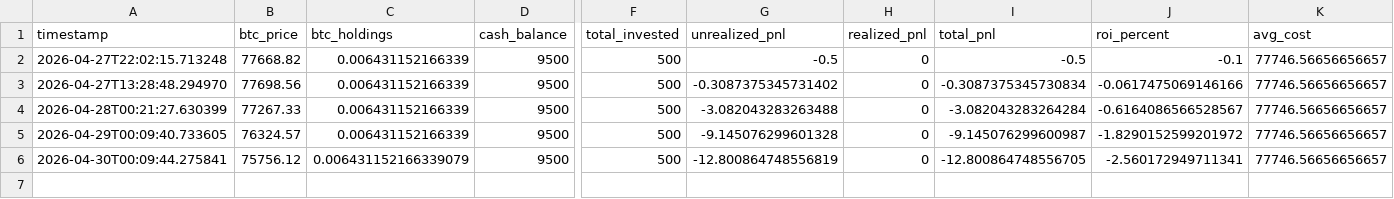
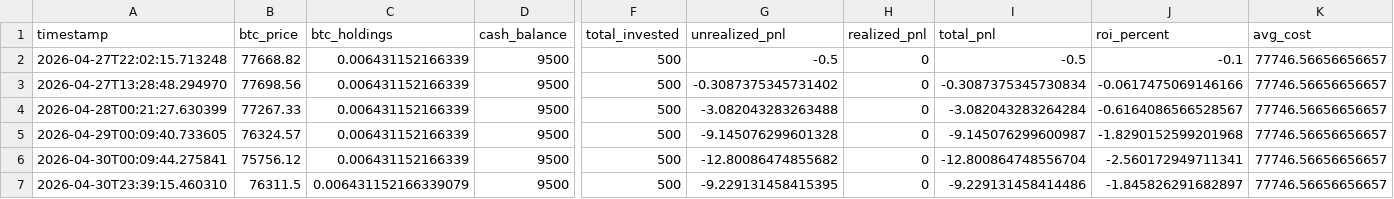
Before and after one commit to knoxper10-web/btc-paper-trade, a CSV file: paper_trade_performance.csv, drawn as a sheet; only a part is shown, gaps mark what is left out; rows hold the shown columns only; the diff names each change by its address in the sheet, - before the commit and + after, or states it on an @@ line.

```diff
--- a/paper_trade_performance.csv
+++ b/paper_trade_performance.csv
-J5 (roi_percent): -1.8290152599201972
+J5 (roi_percent): -1.8290152599201968
-C6 (btc_holdings): 0.006431152166339079
+C6 (btc_holdings): 0.006431152166339
-G6 (unrealized_pnl): -12.800864748556819
+G6 (unrealized_pnl): -12.80086474855682
-I6 (total_pnl): -12.800864748556705
+I6 (total_pnl): -12.800864748556704
+row 7: 2026-04-30T23:39:15.460310 | 76311.5 | 0.006431152166339079 | 9500 | 500 | -9.229131458415395 | 0 | -9.229131458414486 | -1.845826291682897 | 77746.56656656657
```
